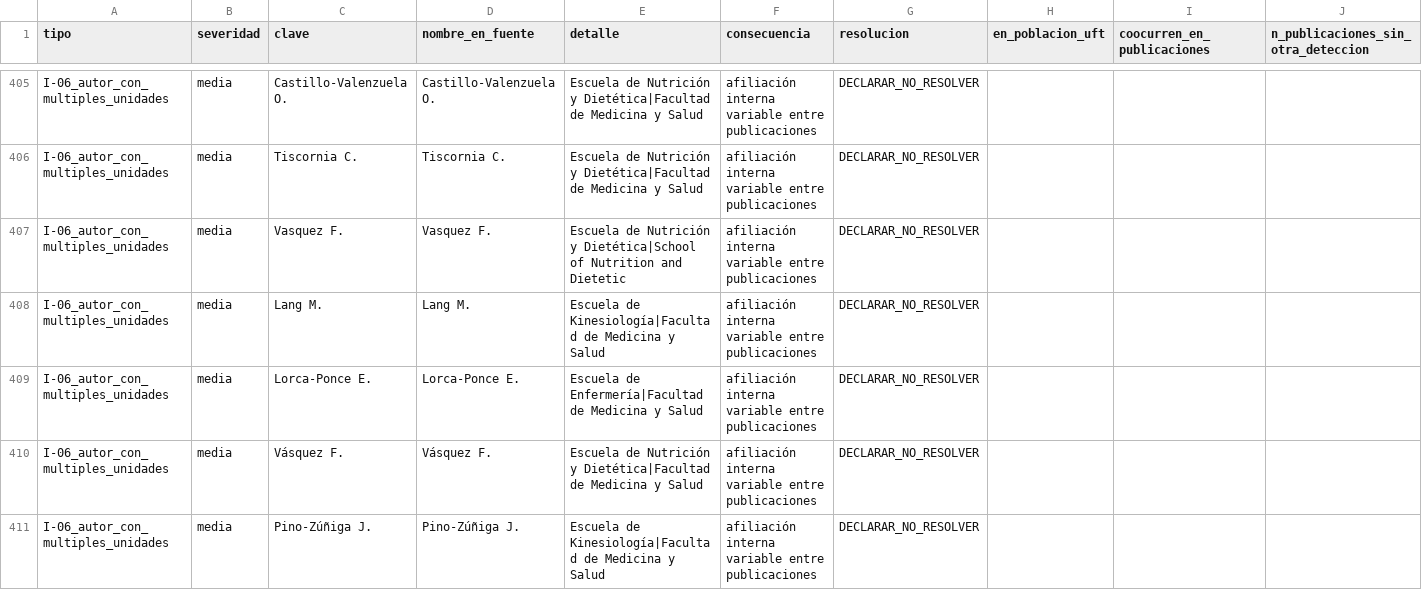
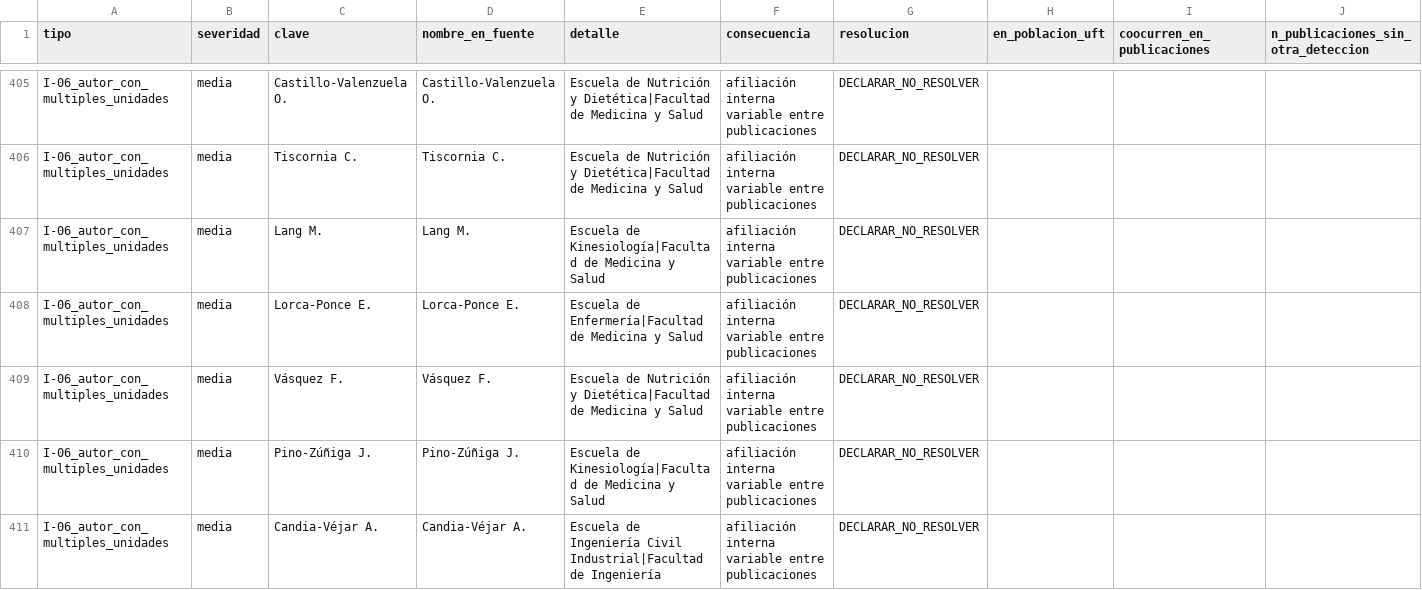
Before and after one commit to pablosanchezmonsalve-hash/Inf-Cienc, a CSV file: internal/ambiguities_authors.csv, drawn as a sheet; only a part is shown, gaps mark what is left out; the shorter side is filled out with more unchanged rows.

```diff
--- a/internal/ambiguities_authors.csv
+++ b/internal/ambiguities_authors.csv
@@ -406,3 +406,2 @@ I-06_autor_con_multiples_unidades,media,Castillo-Valenzuela O.,Castillo-Valenzue
 I-06_autor_con_multiples_unidades,media,Tiscornia C.,Tiscornia C.,Escuela de Nutrición y Dietética|Facultad de Medicina y Salud,afiliación interna variable entre publicaciones,DECLARAR_NO_RESOLVER,,,
-I-06_autor_con_multiples_unidades,media,Vasquez F.,Vasquez F.,Escuela de Nutrición y Dietética|School of Nutrition and Dietetic,afiliación interna variable entre publicaciones,DECLARAR_NO_RESOLVER,,,
 I-06_autor_con_multiples_unidades,media,Lang M.,Lang M.,Escuela de Kinesiología|Facultad de Medicina y Salud,afiliación interna variable entre publicaciones,DECLARAR_NO_RESOLVER,,,
```
Also changed, not shown: internal/matching_log.csv, 12 other files.
